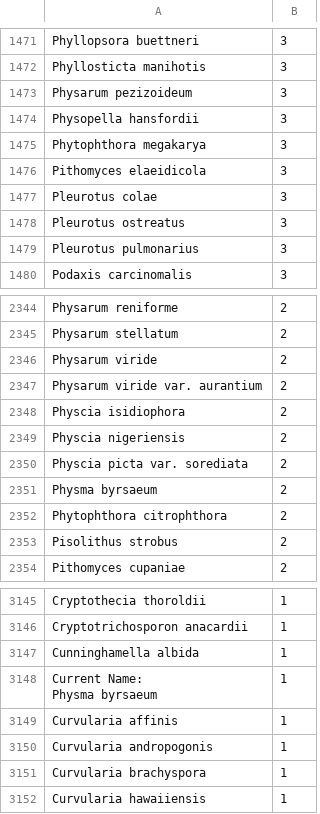
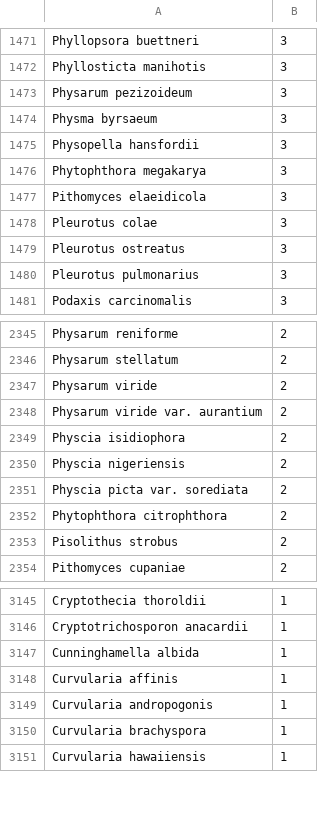
Before and after one commit to jgmv/West_Africa_checklist, a CSV file: Output/records_x_species.csv, drawn as a sheet; only a part is shown, gaps mark what is left out.

```diff
--- a/Output/records_x_species.csv
+++ b/Output/records_x_species.csv
@@ -1473,2 +1473,3 @@
 "Physarum pezizoideum";3
+"Physma byrsaeum";3
 "Physopella hansfordii";3
@@ -2350,3 +2351,2 @@
 "Physcia picta var. sorediata";2
-"Physma byrsaeum";2
 "Phytophthora citrophthora";2
@@ -3147,4 +3147,2 @@
 "Cunninghamella albida";1
-"Current Name:
-Physma byrsaeum";1
 "Curvularia affinis";1
```
Also changed, not shown: Data/GBIF_records.csv, Output/GBIF_spp.csv, 27 other files.
